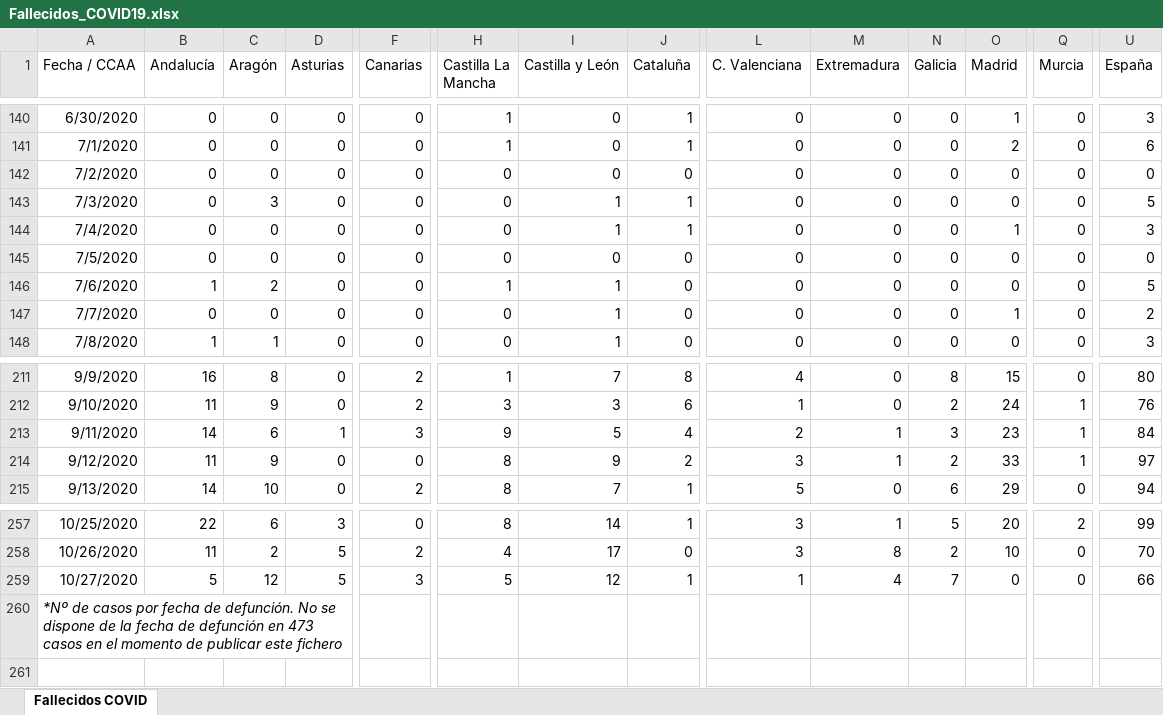
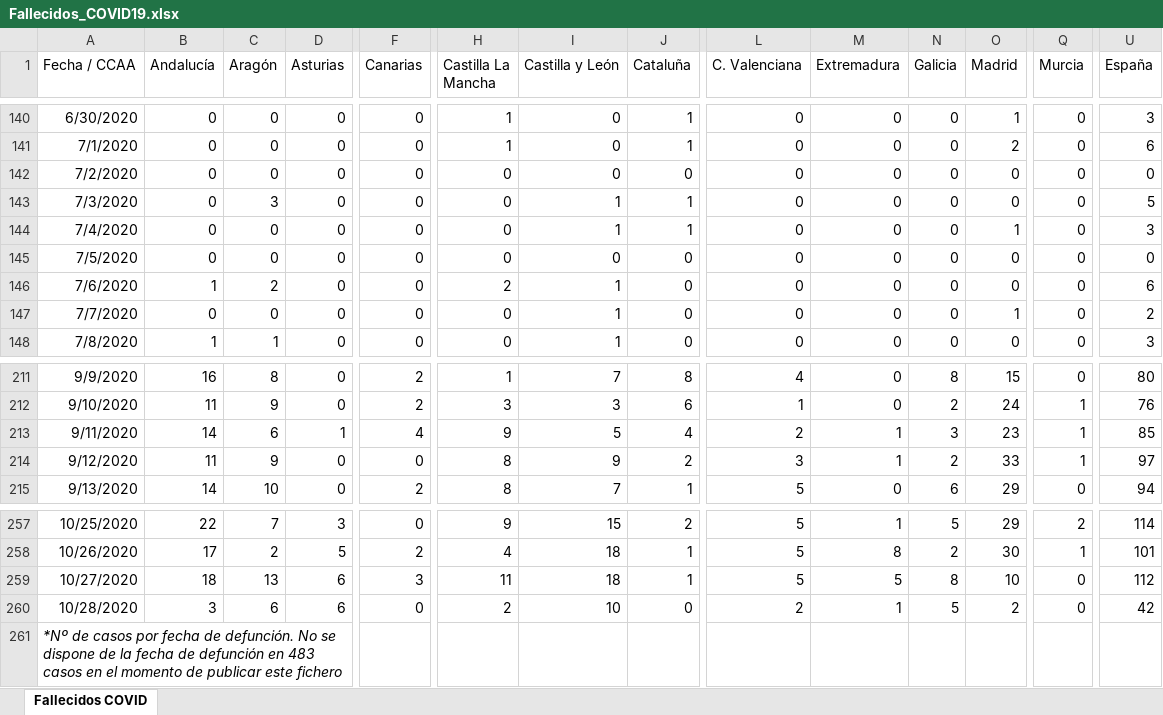
Before and after one commit to svavassori/covid-19-spain, an Excel workbook: csv/Fallecidos_COVID19.xlsx, sheet Fallecidos COVID, drawn as a sheet; only a part is shown, gaps mark what is left out; values as stored, in another font and other column widths than the file's, no borders; addresses are those after the commit; rows hold the shown columns only; the diff covers the shown part only; the diff names each change by its address in the sheet, - before the commit and + after, or states it on an @@ line.

```diff
--- a/csv/Fallecidos_COVID19.xlsx (sheet Fallecidos COVID)
+++ b/csv/Fallecidos_COVID19.xlsx (sheet Fallecidos COVID)
-H146 (Castilla La Mancha): 1
+H146 (Castilla La Mancha): 2
-U146 (España): 5
+U146 (España): 6
-F213 (Canarias): 3
+F213 (Canarias): 4
-U213 (España): 84
+U213 (España): 85
-C257 (Aragón): 6
+C257 (Aragón): 7
-H257 (Castilla La Mancha): 8
+H257 (Castilla La Mancha): 9
-I257 (Castilla y León): 14
+I257 (Castilla y León): 15
-J257 (Cataluña): 1
+J257 (Cataluña): 2
-L257:L258 (C. Valenciana): 3
+L257:L258 (C. Valenciana): 5
-O257 (Madrid): 20
+O257 (Madrid): 29
-U257 (España): 99
+U257 (España): 114
-B258 (Andalucía): 11
+B258 (Andalucía): 17
-I258 (Castilla y León): 17
+I258 (Castilla y León): 18
-J258 (Cataluña): 0
+J258 (Cataluña): 1
-O258 (Madrid): 10
+O258 (Madrid): 30
-Q258 (Murcia): 0
+Q258 (Murcia): 1
-U258 (España): 70
+U258 (España): 101
-B259 (Andalucía): 5
+B259 (Andalucía): 18
-C259 (Aragón): 12
+C259 (Aragón): 13
-D259 (Asturias): 5
+D259 (Asturias): 6
-H259 (Castilla La Mancha): 5
+H259 (Castilla La Mancha): 11
-I259 (Castilla y León): 12
+I259 (Castilla y León): 18
-L259 (C. Valenciana): 1
+L259 (C. Valenciana): 5
-M259 (Extremadura): 4
+M259 (Extremadura): 5
-N259 (Galicia): 7
+N259 (Galicia): 8
-O259 (Madrid): 0
+O259 (Madrid): 10
-U259 (España): 66
+U259 (España): 112
+row 260: 10/28/2020 | 3 | 6 | 6 | 0 | 2 | 10 | 0 | 2 | 1 | 5 | 2 | 0 | 42
-A261 (Fecha / CCAA): …defunción en 473 casos en…
+A261 (Fecha / CCAA): …defunción en 483 casos en…
```
Also changed, not shown: 34 edited cells elsewhere in this sheet, 5 other files.
